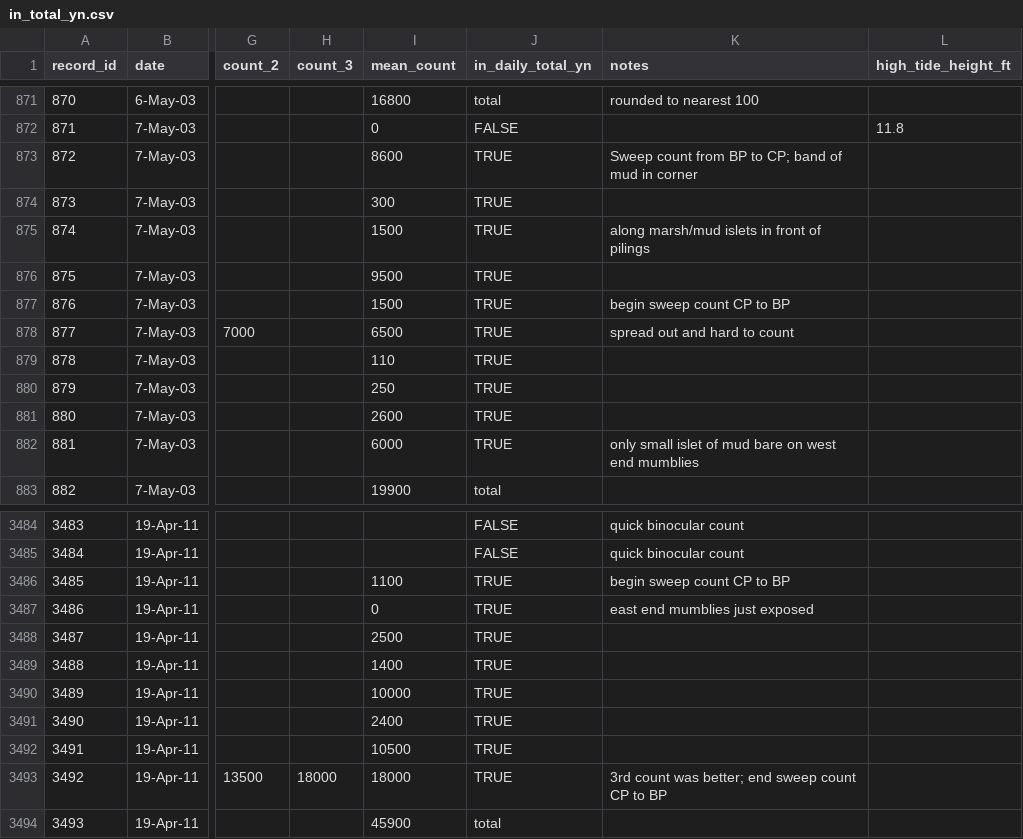
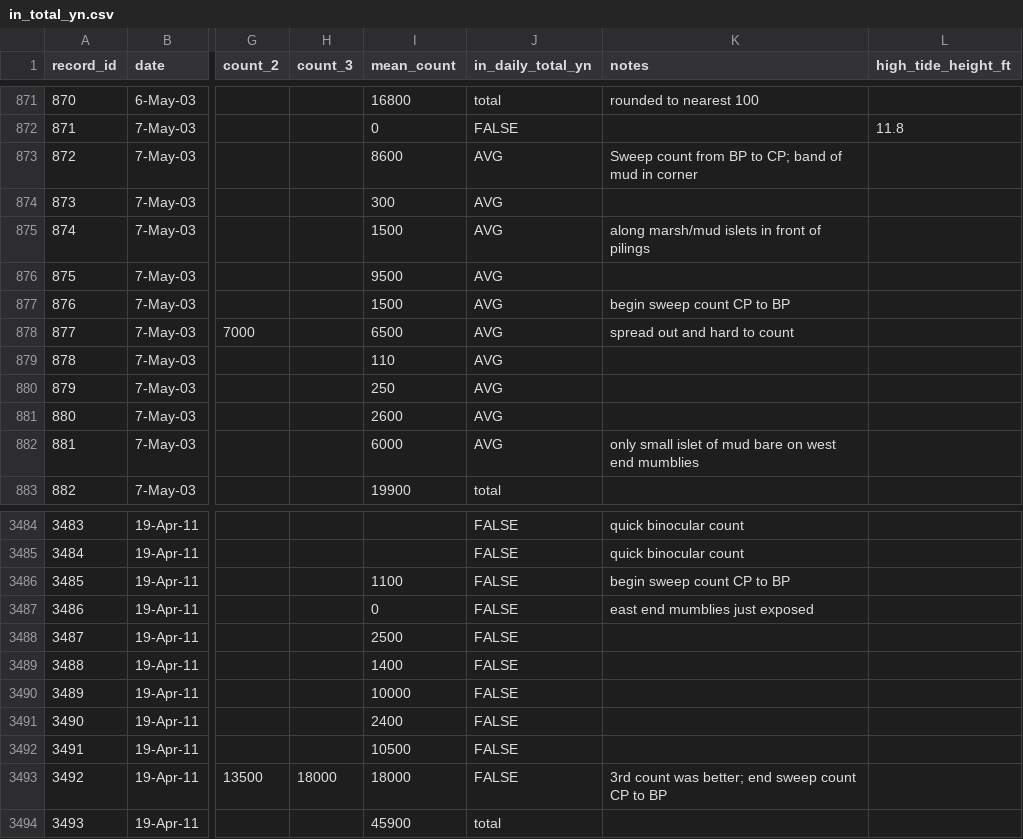
Before and after one commit to popovs/BPPeeps, a CSV file: supporting_files/in_total_yn.csv, drawn as a sheet; only a part is shown, gaps mark what is left out; the diff names each change by its address in the sheet, - before the commit and + after, or states it on an @@ line.

Commit message:
Update in_daily_total_yn column.

```diff
--- a/supporting_files/in_total_yn.csv
+++ b/supporting_files/in_total_yn.csv
-J873:J882 (in_daily_total_yn): TRUE
+J873:J882 (in_daily_total_yn): AVG
-J3486:J3493 (in_daily_total_yn): TRUE
+J3486:J3493 (in_daily_total_yn): FALSE
```
